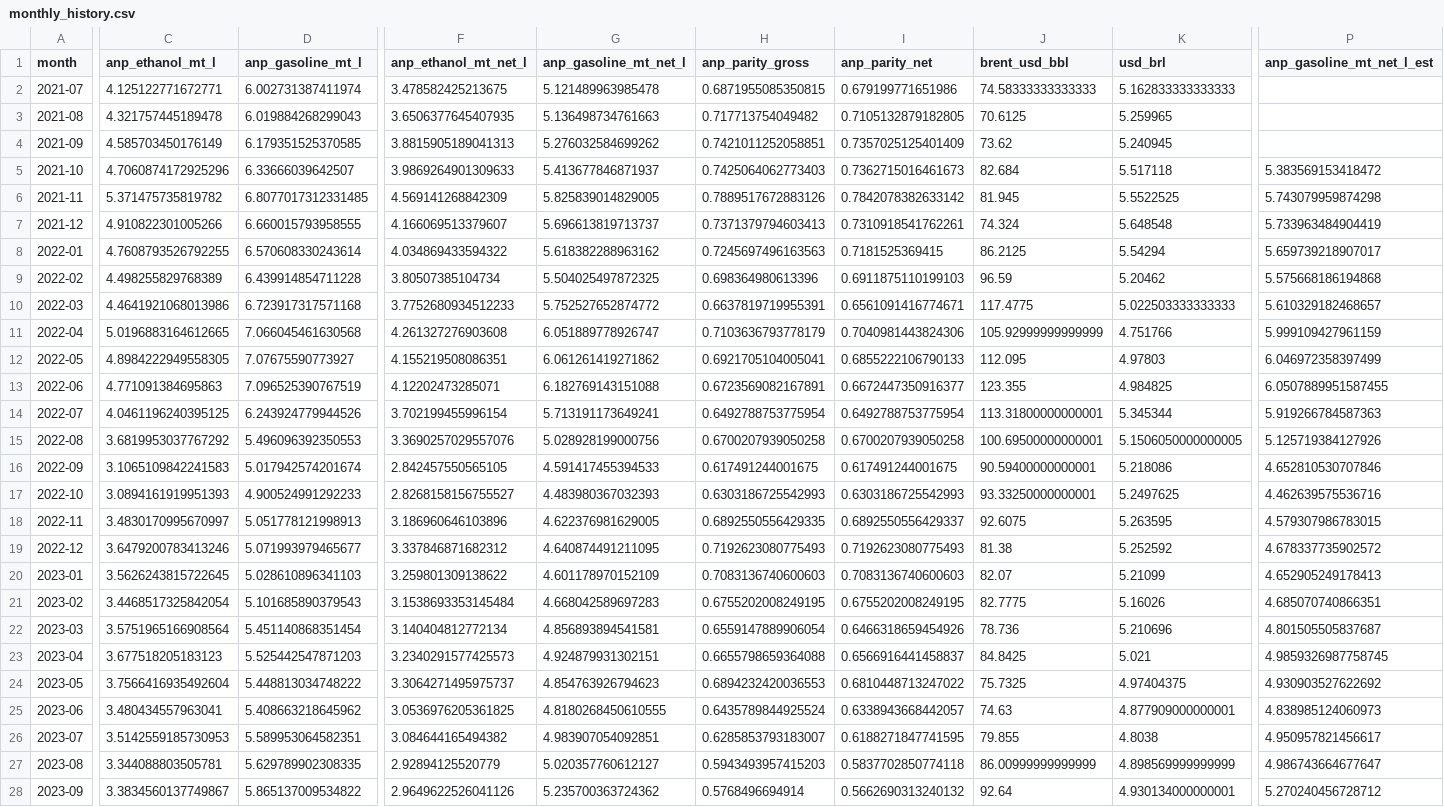
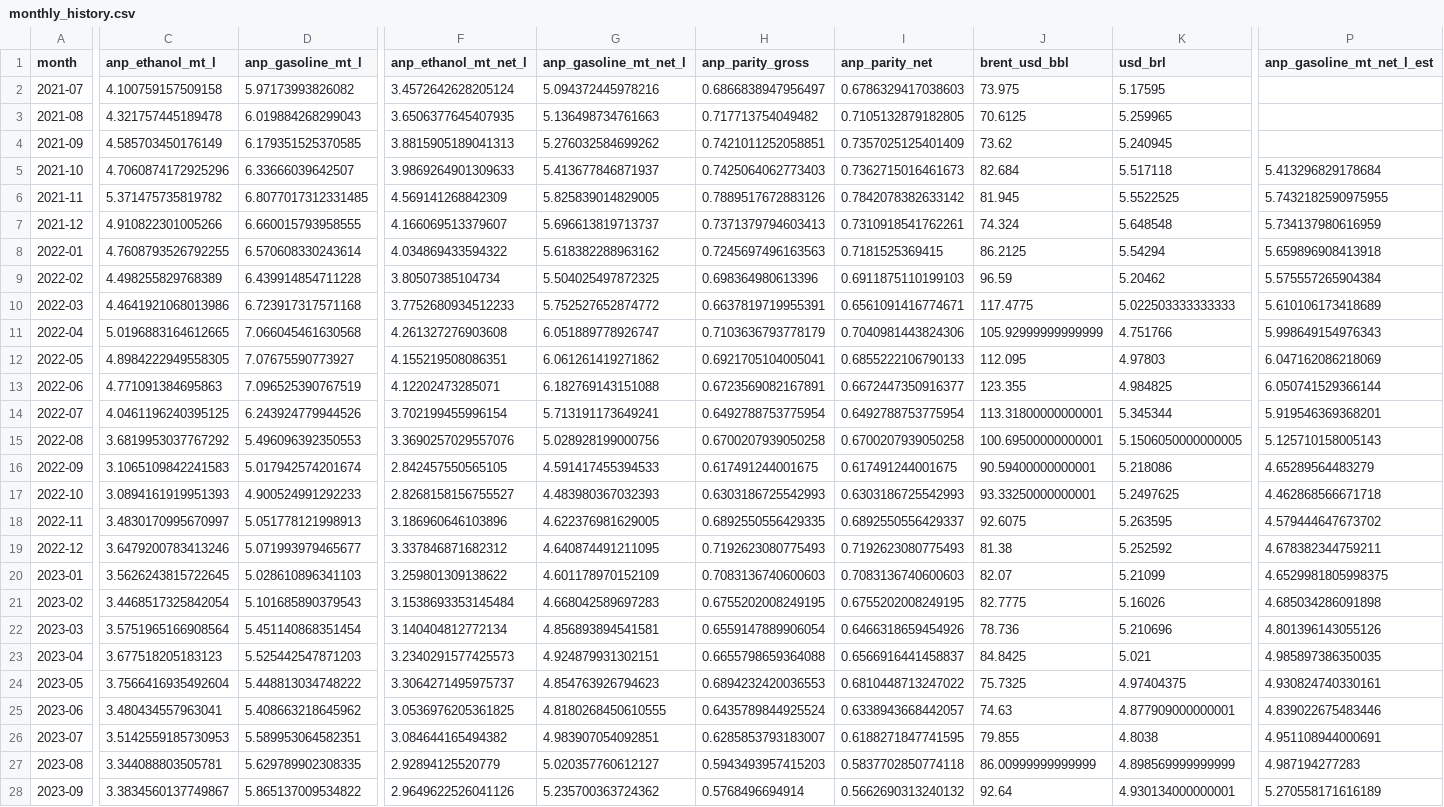
Before and after one commit to CBordaYupanqui/Etanol-de-maiz, a CSV file: outputs/monthly_history.csv, drawn as a sheet; only a part is shown, gaps mark what is left out; the diff covers the shown part only; the diff names each change by its address in the sheet, - before the commit and + after, or states it on an @@ line.

```diff
--- a/outputs/monthly_history.csv
+++ b/outputs/monthly_history.csv
-C2 (anp_ethanol_mt_l): 4.125122771672771
+C2 (anp_ethanol_mt_l): 4.100759157509158
-D2 (anp_gasoline_mt_l): 6.002731387411974
+D2 (anp_gasoline_mt_l): 5.97173993826082
-F2 (anp_ethanol_mt_net_l): 3.478582425213675
+F2 (anp_ethanol_mt_net_l): 3.4572642628205124
-G2 (anp_gasoline_mt_net_l): 5.121489963985478
+G2 (anp_gasoline_mt_net_l): 5.094372445978216
-H2 (anp_parity_gross): 0.6871955085350815
+H2 (anp_parity_gross): 0.6866838947956497
-I2 (anp_parity_net): 0.679199771651986
+I2 (anp_parity_net): 0.6786329417038603
-J2 (brent_usd_bbl): 74.58333333333333
+J2 (brent_usd_bbl): 73.975
-K2 (usd_brl): 5.162833333333333
+K2 (usd_brl): 5.17595
-P5 (anp_gasoline_mt_net_l_est): 5.383569153418472
+P5 (anp_gasoline_mt_net_l_est): 5.413296829178684
-P6 (anp_gasoline_mt_net_l_est): 5.743079959874298
+P6 (anp_gasoline_mt_net_l_est): 5.7432182590975955
-P7 (anp_gasoline_mt_net_l_est): 5.733963484904419
+P7 (anp_gasoline_mt_net_l_est): 5.734137980616959
-P8 (anp_gasoline_mt_net_l_est): 5.659739218907017
+P8 (anp_gasoline_mt_net_l_est): 5.659896908413918
-P9 (anp_gasoline_mt_net_l_est): 5.575668186194868
+P9 (anp_gasoline_mt_net_l_est): 5.575557265904384
-P10 (anp_gasoline_mt_net_l_est): 5.610329182468657
+P10 (anp_gasoline_mt_net_l_est): 5.610106173418689
-P11 (anp_gasoline_mt_net_l_est): 5.999109427961159
+P11 (anp_gasoline_mt_net_l_est): 5.998649154976343
-P12 (anp_gasoline_mt_net_l_est): 6.046972358397499
+P12 (anp_gasoline_mt_net_l_est): 6.047162086218069
-P13 (anp_gasoline_mt_net_l_est): 6.0507889951587455
+P13 (anp_gasoline_mt_net_l_est): 6.050741529366144
-P14 (anp_gasoline_mt_net_l_est): 5.919266784587363
+P14 (anp_gasoline_mt_net_l_est): 5.919546369368201
-P15 (anp_gasoline_mt_net_l_est): 5.125719384127926
+P15 (anp_gasoline_mt_net_l_est): 5.125710158005143
-P16 (anp_gasoline_mt_net_l_est): 4.652810530707846
+P16 (anp_gasoline_mt_net_l_est): 4.65289564483279
-P17 (anp_gasoline_mt_net_l_est): 4.462639575536716
+P17 (anp_gasoline_mt_net_l_est): 4.462868566671718
-P18 (anp_gasoline_mt_net_l_est): 4.579307986783015
+P18 (anp_gasoline_mt_net_l_est): 4.579444647673702
-P19 (anp_gasoline_mt_net_l_est): 4.678337735902572
+P19 (anp_gasoline_mt_net_l_est): 4.678382344759211
-P20 (anp_gasoline_mt_net_l_est): 4.652905249178413
+P20 (anp_gasoline_mt_net_l_est): 4.6529981805998375
-P21 (anp_gasoline_mt_net_l_est): 4.685070740866351
+P21 (anp_gasoline_mt_net_l_est): 4.685034286091898
-P22 (anp_gasoline_mt_net_l_est): 4.801505505837687
+P22 (anp_gasoline_mt_net_l_est): 4.801396143055126
-P23 (anp_gasoline_mt_net_l_est): 4.9859326987758745
+P23 (anp_gasoline_mt_net_l_est): 4.985897386350035
-P24 (anp_gasoline_mt_net_l_est): 4.930903527622692
+P24 (anp_gasoline_mt_net_l_est): 4.930824740330161
-P25 (anp_gasoline_mt_net_l_est): 4.838985124060973
+P25 (anp_gasoline_mt_net_l_est): 4.839022675483446
-P26 (anp_gasoline_mt_net_l_est): 4.950957821456617
+P26 (anp_gasoline_mt_net_l_est): 4.951108944000691
-P27 (anp_gasoline_mt_net_l_est): 4.986743664677647
+P27 (anp_gasoline_mt_net_l_est): 4.987194277283
-P28 (anp_gasoline_mt_net_l_est): 5.270240456728712
+P28 (anp_gasoline_mt_net_l_est): 5.270558171616189
```
Also changed, not shown: 35 edited cells elsewhere in this file, outputs/backtest_predictions.csv, outputs/historical_drivers_5y.csv, 10 other files.
